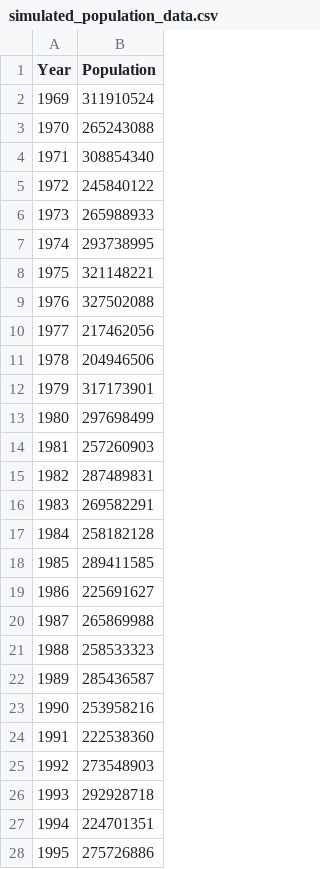
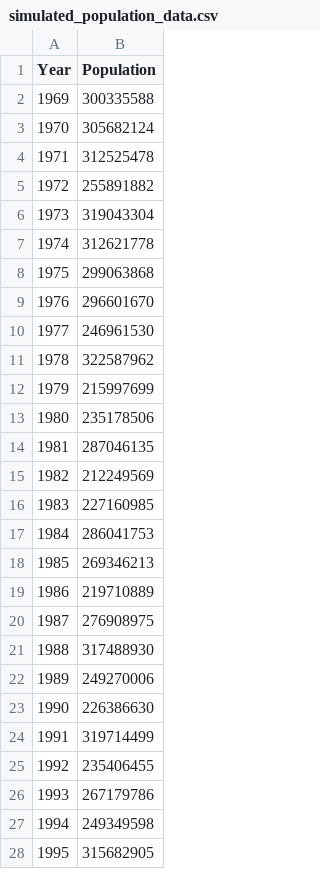
Before and after one commit to AngelDHackerman/DoingMathWithPython, a CSV file: Chap_3_Describing_Data_With_Statistics/chap_3_programming_challanges/simulated_population_data.csv, drawn as a sheet; only a part is shown; the diff covers the shown part only.

Commit message:
finding the percentil challange

```diff
--- a/Chap_3_Describing_Data_With_Statistics/chap_3_programming_challanges/simulated_population_data.csv
+++ b/Chap_3_Describing_Data_With_Statistics/chap_3_programming_challanges/simulated_population_data.csv
@@ -1,28 +1,28 @@
 Year,Population
-1969,311910524
-1970,265243088
-1971,308854340
-1972,245840122
-1973,265988933
-1974,293738995
-1975,321148221
-1976,327502088
-1977,217462056
-1978,204946506
-1979,317173901
-1980,297698499
-1981,257260903
-1982,287489831
-1983,269582291
-1984,258182128
-1985,289411585
-1986,225691627
-1987,265869988
-1988,258533323
-1989,285436587
-1990,253958216
-1991,222538360
-1992,273548903
-1993,292928718
-1994,224701351
-1995,275726886
+1969,300335588
+1970,305682124
+1971,312525478
+1972,255891882
+1973,319043304
+1974,312621778
+1975,299063868
+1976,296601670
+1977,246961530
+1978,322587962
+1979,215997699
+1980,235178506
+1981,287046135
+1982,212249569
+1983,227160985
+1984,286041753
+1985,269346213
+1986,219710889
+1987,276908975
+1988,317488930
+1989,249270006
+1990,226386630
+1991,319714499
+1992,235406455
+1993,267179786
+1994,249349598
+1995,315682905
```
Also changed, not shown: 17 edited cells elsewhere in this file, 3 other files.
